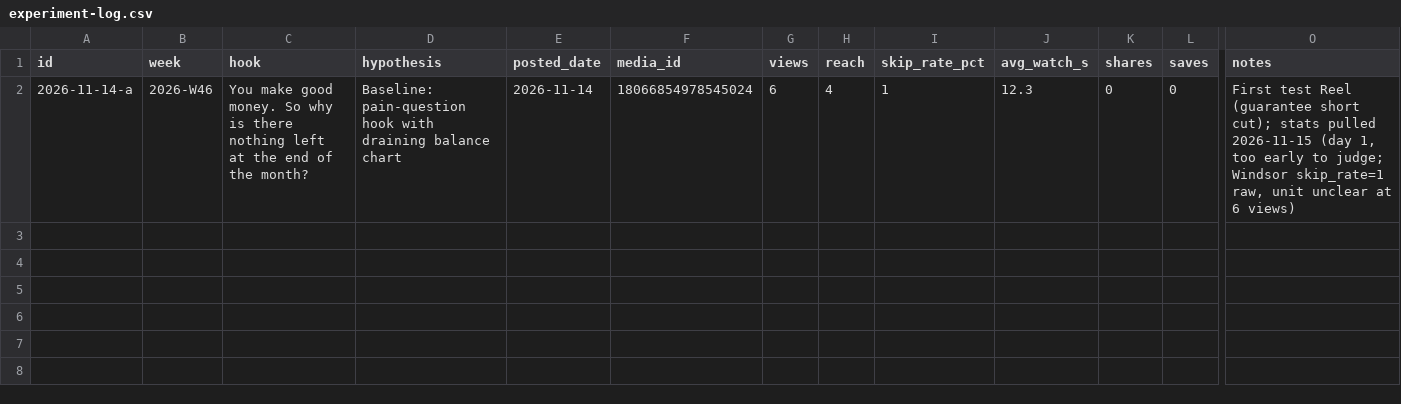
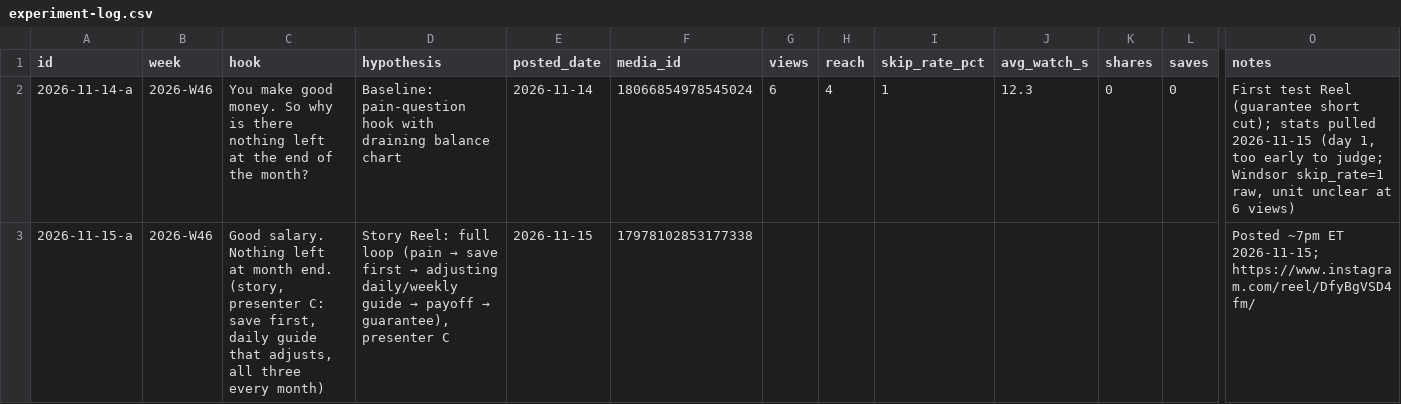
Before and after one commit to DivvyUpp/divvyupp-media, a CSV file: experiment-log.csv, drawn as a sheet; only a part is shown, gaps mark what is left out; rows hold the shown columns only; the diff names each change by its address in the sheet, - before the commit and + after, or states it on an @@ line.

```diff
--- a/experiment-log.csv
+++ b/experiment-log.csv
+row 3: 2026-11-15-a | 2026-W46 | Good salary. Nothing left at month end. (story, presenter C: save first, daily guide that adjusts, all three every month) | Story Reel: full loop (pain → save first → adjusting daily/weekly guide → payoff → guarantee), presenter C | 2026-11-15 | 17978102853177338 |  |  |  |  |  |  | Posted ~7pm ET 2026-11-15; https://www.instagram.com/reel/DfyBgVSD4fm/
```
Also changed, not shown: 1 other file.
